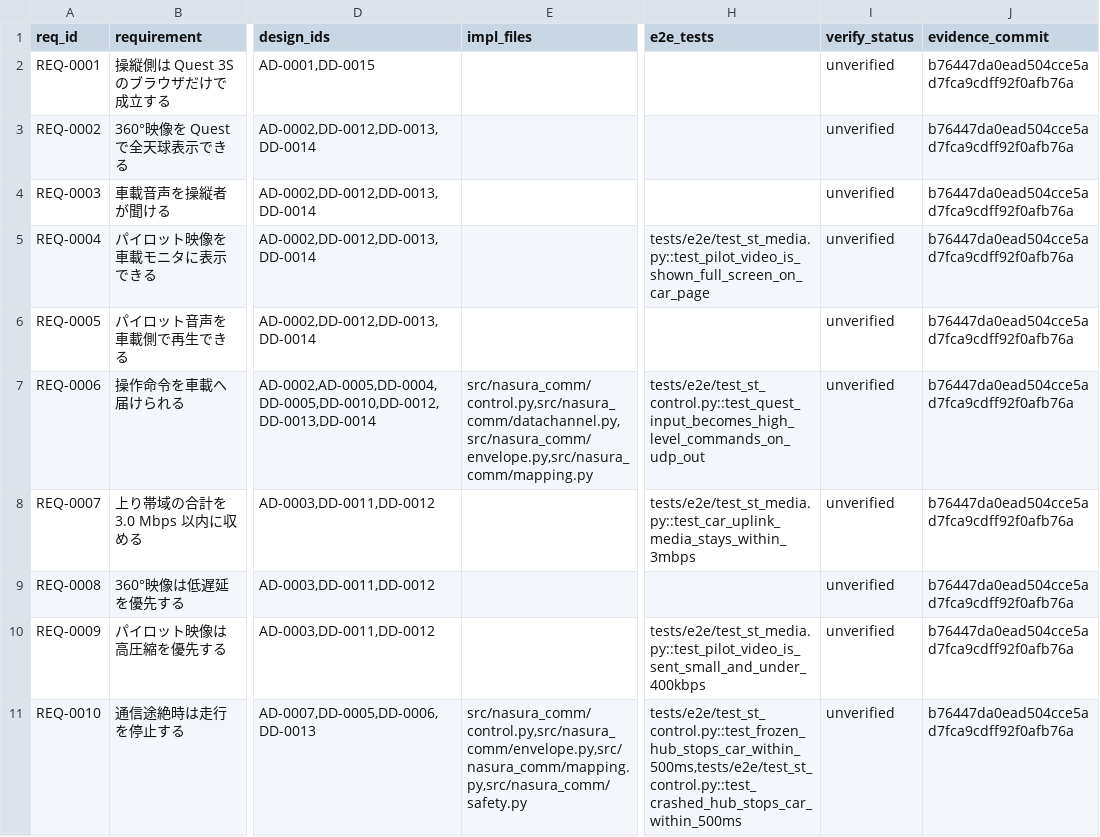
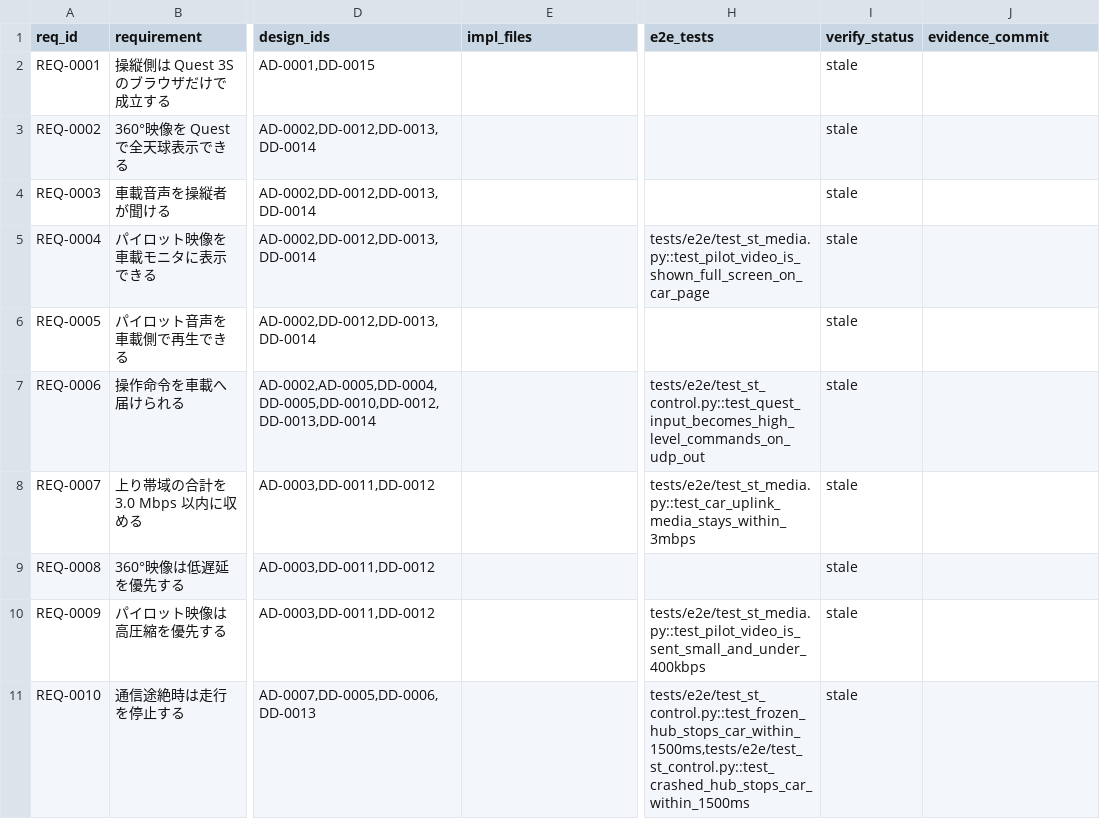
Before and after one commit to ruri-sayo/nasu_tuusinn_10_4, a CSV file: docs/trace/rtm.csv, drawn as a sheet; only a part is shown, gaps mark what is left out; the diff covers the shown part only; the diff names each change by its address in the sheet, - before the commit and + after, or states it on an @@ line.

```diff
--- a/docs/trace/rtm.csv
+++ b/docs/trace/rtm.csv
-I2:I11 (verify_status): unverified
+I2:I11 (verify_status): stale
-J2:J11 (evidence_commit): b76447da0ead504cce5ad7fca9cdff92f0afb76a
+J2:J11 (evidence_commit): (empty)
-E7 (impl_files): src/nasura_comm/control.py,src/nasura_comm/datachannel.py,src/nasura_comm/envelope.py,src/nasura_comm/mapping.py
+E7 (impl_files): (empty)
-E11 (impl_files): src/nasura_comm/control.py,src/nasura_comm/envelope.py,src/nasura_comm/mapping.py,src/nasura_comm/safety.py
+E11 (impl_files): (empty)
-H11 (e2e_tests): tests/e2e/test_st_control.py::test_frozen_hub_stops_car_within_500ms,tests/e2e/test_st_control.py::test_crashed_hub_stops_car_within_500ms
+H11 (e2e_tests): tests/e2e/test_st_control.py::test_frozen_hub_stops_car_within_1500ms,tests/e2e/test_st_control.py::test_crashed_hub_stops_car_within_1500ms
```
Also changed, not shown: 27 edited cells elsewhere in this file, 3 other files.
